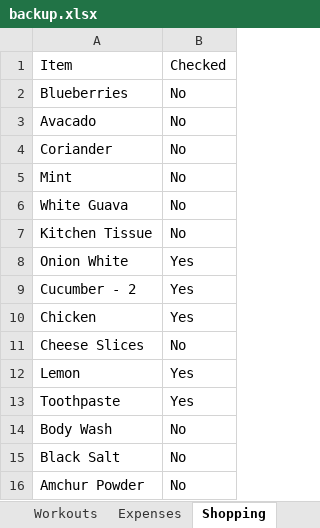
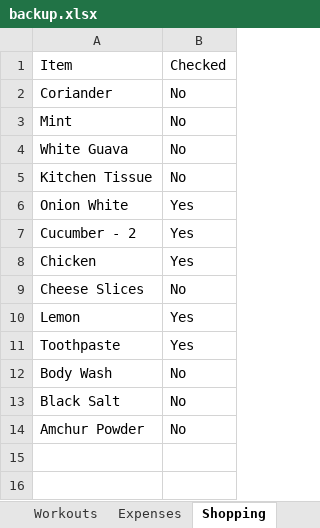
Before and after one commit to itspraveenk/Praveen_Fitness_App, an Excel workbook: data/backup.xlsx, sheet Shopping, drawn as a sheet; values as stored, in another font and other column widths than the file's, no borders; the diff names each change by its address in the sheet, - before the commit and + after, or states it on an @@ line.

```diff
--- a/data/backup.xlsx (sheet Shopping)
+++ b/data/backup.xlsx (sheet Shopping)
-row 2: Blueberries | No
-row 3: Avacado | No
```
Also changed, not shown: sheet Workouts.
